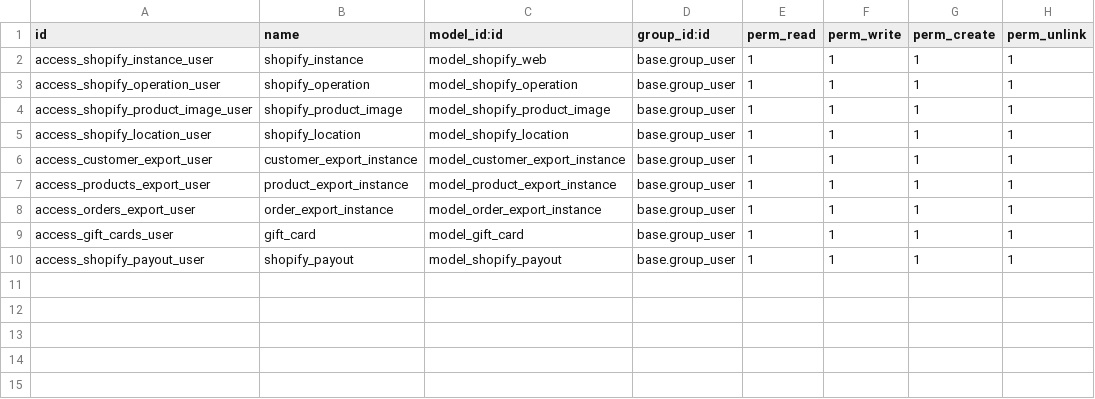
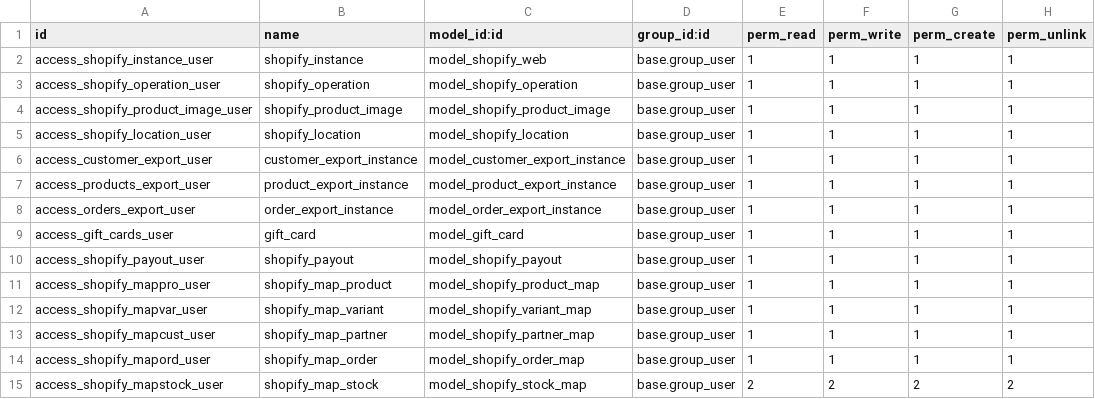
Before and after one commit to wsemantic/ws_shopify, a CSV file: security/ir.model.access.csv, drawn as a sheet.

Commit message:
v1

```diff
--- a/security/ir.model.access.csv
+++ b/security/ir.model.access.csv
@@ -10 +10,6 @@ access_gift_cards_user,gift_card,model_gift_card,base.group_user,1,1,1,1
 access_shopify_payout_user,shopify_payout,model_shopify_payout,base.group_user,1,1,1,1
+access_shopify_mappro_user,shopify_map_product,model_shopify_product_map,base.group_user,1,1,1,1
+access_shopify_mapvar_user,shopify_map_variant,model_shopify_variant_map,base.group_user,1,1,1,1
+access_shopify_mapcust_user,shopify_map_partner,model_shopify_partner_map,base.group_user,1,1,1,1
+access_shopify_mapord_user,shopify_map_order,model_shopify_order_map,base.group_user,1,1,1,1
+access_shopify_mapstock_user,shopify_map_stock,model_shopify_stock_map,base.group_user,2,2,2,2
```
